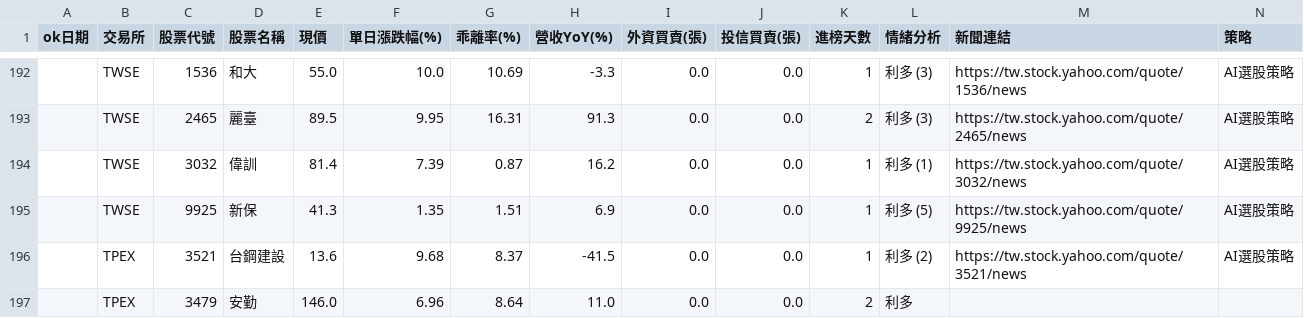
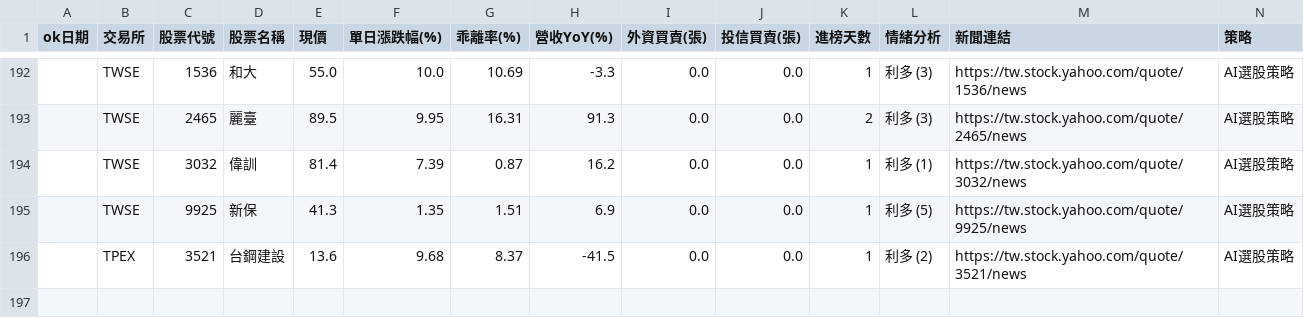
Before and after one commit to ns30178/tw-hot-stocks, a CSV file: history_records.csv, drawn as a sheet; only a part is shown, gaps mark what is left out; rows hold the shown columns only; the diff names each change by its address in the sheet, - before the commit and + after, or states it on an @@ line.

Commit message:
Delete record for stock 安勤 from history_records
Removed a record for stock '安勤' from TPEX.

```diff
--- a/history_records.csv
+++ b/history_records.csv
-row 197:  | TPEX | 3479 | 安勤 | 146.0 | 6.96 | 8.64 | 11.0 | 0.0 | 0.0 | 2 | 利多
```
